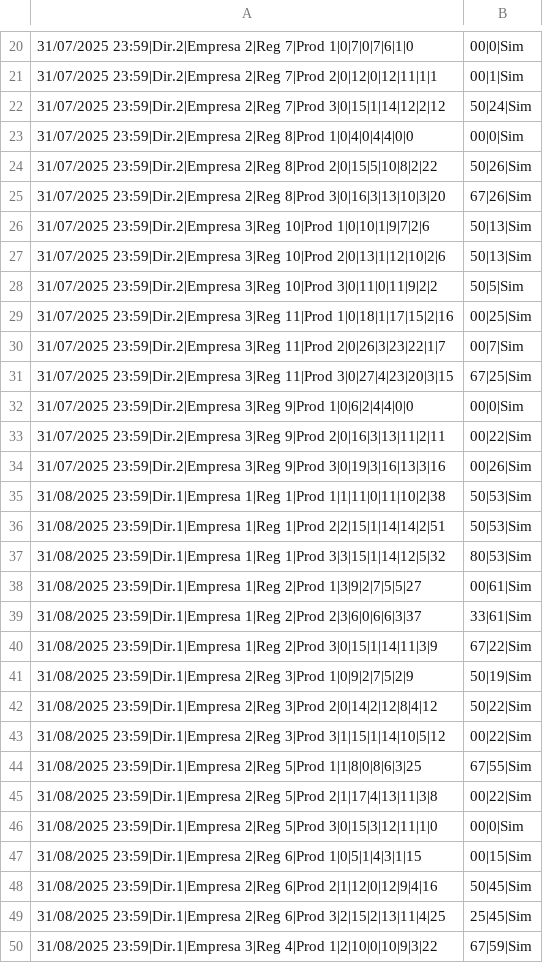
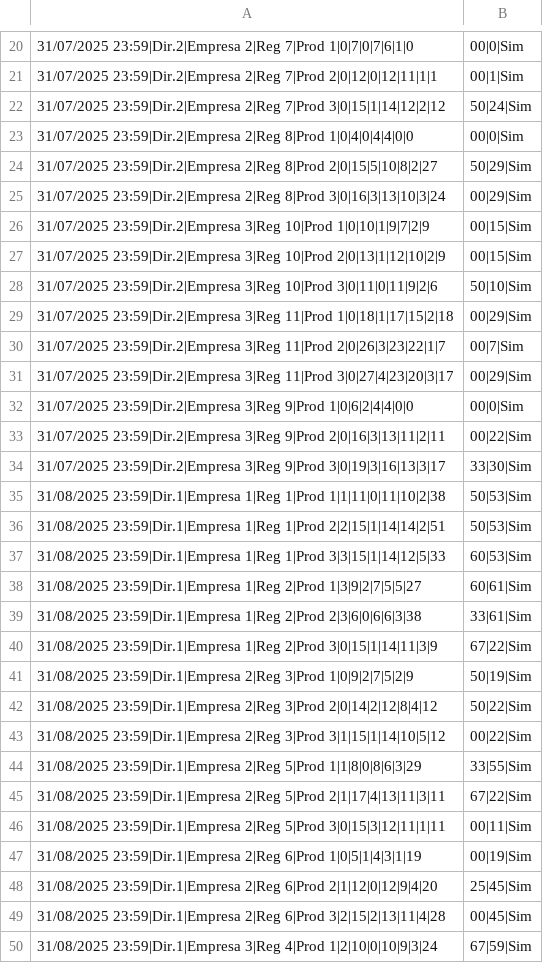
Before and after one commit to RicardoPasternack/portfolio-pessoal, a CSV file: PainelCorp/Coletas/4 Backlog/BACKLOG.csv, drawn as a sheet; only a part is shown, gaps mark what is left out; the diff covers the shown part only.

```diff
--- a/PainelCorp/Coletas/4 Backlog/BACKLOG.csv
+++ b/PainelCorp/Coletas/4 Backlog/BACKLOG.csv
@@ -23,18 +23,18 @@
 31/07/2025 23:59|Dir.2|Empresa 2|Reg 8|Prod 1|0|4|0|4|4|0|0,00|0|Sim
-31/07/2025 23:59|Dir.2|Empresa 2|Reg 8|Prod 2|0|15|5|10|8|2|22,50|26|Sim
-31/07/2025 23:59|Dir.2|Empresa 2|Reg 8|Prod 3|0|16|3|13|10|3|20,67|26|Sim
-31/07/2025 23:59|Dir.2|Empresa 3|Reg 10|Prod 1|0|10|1|9|7|2|6,50|13|Sim
-31/07/2025 23:59|Dir.2|Empresa 3|Reg 10|Prod 2|0|13|1|12|10|2|6,50|13|Sim
-31/07/2025 23:59|Dir.2|Empresa 3|Reg 10|Prod 3|0|11|0|11|9|2|2,50|5|Sim
-31/07/2025 23:59|Dir.2|Empresa 3|Reg 11|Prod 1|0|18|1|17|15|2|16,00|25|Sim
+31/07/2025 23:59|Dir.2|Empresa 2|Reg 8|Prod 2|0|15|5|10|8|2|27,50|29|Sim
+31/07/2025 23:59|Dir.2|Empresa 2|Reg 8|Prod 3|0|16|3|13|10|3|24,00|29|Sim
+31/07/2025 23:59|Dir.2|Empresa 3|Reg 10|Prod 1|0|10|1|9|7|2|9,00|15|Sim
+31/07/2025 23:59|Dir.2|Empresa 3|Reg 10|Prod 2|0|13|1|12|10|2|9,00|15|Sim
+31/07/2025 23:59|Dir.2|Empresa 3|Reg 10|Prod 3|0|11|0|11|9|2|6,50|10|Sim
+31/07/2025 23:59|Dir.2|Empresa 3|Reg 11|Prod 1|0|18|1|17|15|2|18,00|29|Sim
 31/07/2025 23:59|Dir.2|Empresa 3|Reg 11|Prod 2|0|26|3|23|22|1|7,00|7|Sim
-31/07/2025 23:59|Dir.2|Empresa 3|Reg 11|Prod 3|0|27|4|23|20|3|15,67|25|Sim
+31/07/2025 23:59|Dir.2|Empresa 3|Reg 11|Prod 3|0|27|4|23|20|3|17,00|29|Sim
 31/07/2025 23:59|Dir.2|Empresa 3|Reg 9|Prod 1|0|6|2|4|4|0|0,00|0|Sim
 31/07/2025 23:59|Dir.2|Empresa 3|Reg 9|Prod 2|0|16|3|13|11|2|11,00|22|Sim
-31/07/2025 23:59|Dir.2|Empresa 3|Reg 9|Prod 3|0|19|3|16|13|3|16,00|26|Sim
+31/07/2025 23:59|Dir.2|Empresa 3|Reg 9|Prod 3|0|19|3|16|13|3|17,33|30|Sim
 31/08/2025 23:59|Dir.1|Empresa 1|Reg 1|Prod 1|1|11|0|11|10|2|38,50|53|Sim
 31/08/2025 23:59|Dir.1|Empresa 1|Reg 1|Prod 2|2|15|1|14|14|2|51,50|53|Sim
-31/08/2025 23:59|Dir.1|Empresa 1|Reg 1|Prod 3|3|15|1|14|12|5|32,80|53|Sim
-31/08/2025 23:59|Dir.1|Empresa 1|Reg 2|Prod 1|3|9|2|7|5|5|27,00|61|Sim
-31/08/2025 23:59|Dir.1|Empresa 1|Reg 2|Prod 2|3|6|0|6|6|3|37,33|61|Sim
+31/08/2025 23:59|Dir.1|Empresa 1|Reg 1|Prod 3|3|15|1|14|12|5|33,60|53|Sim
+31/08/2025 23:59|Dir.1|Empresa 1|Reg 2|Prod 1|3|9|2|7|5|5|27,60|61|Sim
+31/08/2025 23:59|Dir.1|Empresa 1|Reg 2|Prod 2|3|6|0|6|6|3|38,33|61|Sim
 31/08/2025 23:59|Dir.1|Empresa 1|Reg 2|Prod 3|0|15|1|14|11|3|9,67|22|Sim
@@ -43,8 +43,8 @@
 31/08/2025 23:59|Dir.1|Empresa 2|Reg 3|Prod 3|1|15|1|14|10|5|12,00|22|Sim
-31/08/2025 23:59|Dir.1|Empresa 2|Reg 5|Prod 1|1|8|0|8|6|3|25,67|55|Sim
-31/08/2025 23:59|Dir.1|Empresa 2|Reg 5|Prod 2|1|17|4|13|11|3|8,00|22|Sim
-31/08/2025 23:59|Dir.1|Empresa 2|Reg 5|Prod 3|0|15|3|12|11|1|0,00|0|Sim
-31/08/2025 23:59|Dir.1|Empresa 2|Reg 6|Prod 1|0|5|1|4|3|1|15,00|15|Sim
-31/08/2025 23:59|Dir.1|Empresa 2|Reg 6|Prod 2|1|12|0|12|9|4|16,50|45|Sim
-31/08/2025 23:59|Dir.1|Empresa 2|Reg 6|Prod 3|2|15|2|13|11|4|25,25|45|Sim
-31/08/2025 23:59|Dir.1|Empresa 3|Reg 4|Prod 1|2|10|0|10|9|3|22,67|59|Sim
+31/08/2025 23:59|Dir.1|Empresa 2|Reg 5|Prod 1|1|8|0|8|6|3|29,33|55|Sim
+31/08/2025 23:59|Dir.1|Empresa 2|Reg 5|Prod 2|1|17|4|13|11|3|11,67|22|Sim
+31/08/2025 23:59|Dir.1|Empresa 2|Reg 5|Prod 3|0|15|3|12|11|1|11,00|11|Sim
+31/08/2025 23:59|Dir.1|Empresa 2|Reg 6|Prod 1|0|5|1|4|3|1|19,00|19|Sim
+31/08/2025 23:59|Dir.1|Empresa 2|Reg 6|Prod 2|1|12|0|12|9|4|20,25|45|Sim
+31/08/2025 23:59|Dir.1|Empresa 2|Reg 6|Prod 3|2|15|2|13|11|4|28,00|45|Sim
+31/08/2025 23:59|Dir.1|Empresa 3|Reg 4|Prod 1|2|10|0|10|9|3|24,67|59|Sim
```
Also changed, not shown: 11 added rows, 11 removed rows and 102 edited cells elsewhere in this file, PainelCorp/Coletas/0 Entrada/VENDAS - BRUTO.csv, PainelCorp/Coletas/2 Instalacoes/INSTALACOES.csv, 30 other files.
